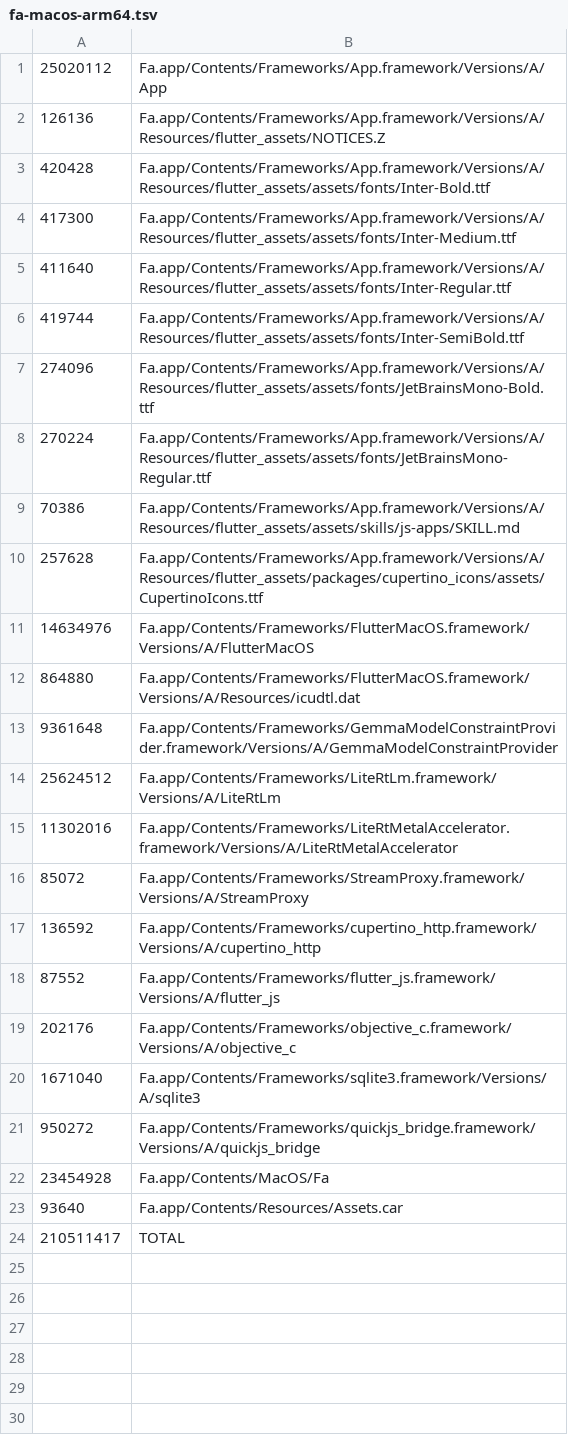
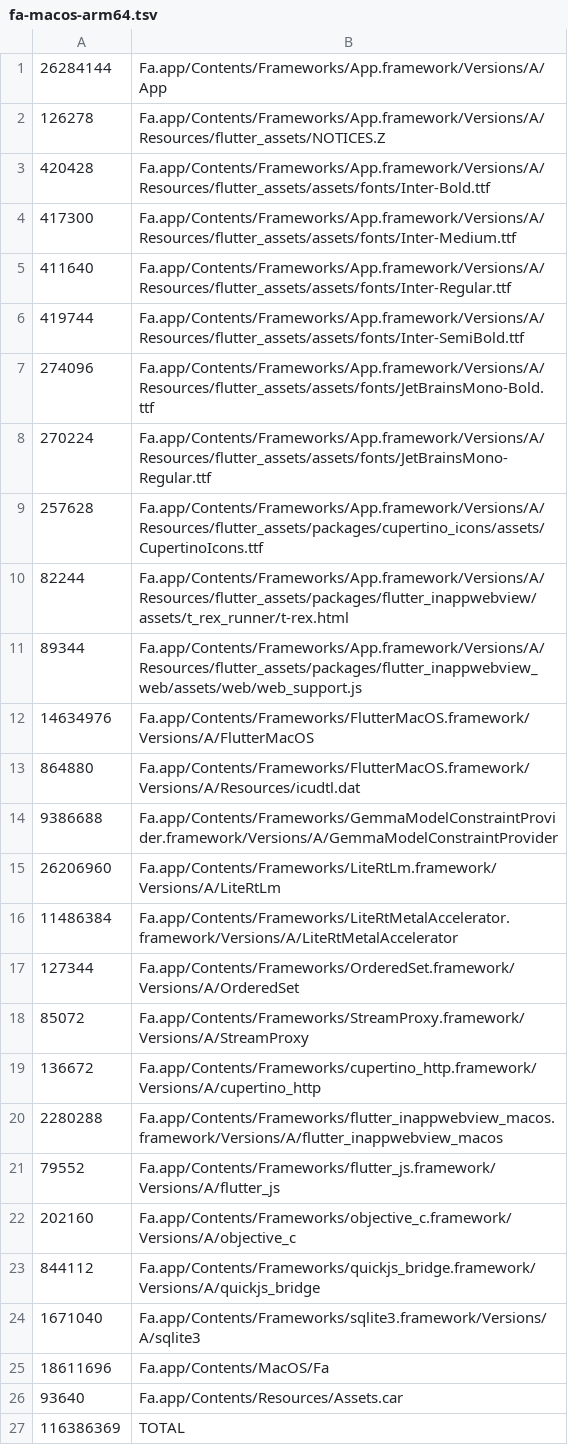
Before and after one commit to IstiN/flutter_agent_harness, a TSV file: scripts/size_budget/fa-macos-arm64.tsv, drawn as a sheet.

```diff
--- a/scripts/size_budget/fa-macos-arm64.tsv
+++ b/scripts/size_budget/fa-macos-arm64.tsv
@@ -1,3 +1,3 @@
-25020112	Fa.app/Contents/Frameworks/App.framework/Versions/A/App
-126136	Fa.app/Contents/Frameworks/App.framework/Versions/A/Resources/flutter_assets/NOTICES.Z
+26284144	Fa.app/Contents/Frameworks/App.framework/Versions/A/App
+126278	Fa.app/Contents/Frameworks/App.framework/Versions/A/Resources/flutter_assets/NOTICES.Z
 420428	Fa.app/Contents/Frameworks/App.framework/Versions/A/Resources/flutter_assets/assets/fonts/Inter-Bold.ttf
@@ -8,17 +8,20 @@
 270224	Fa.app/Contents/Frameworks/App.framework/Versions/A/Resources/flutter_assets/assets/fonts/JetBrainsMono-Regular.ttf
-70386	Fa.app/Contents/Frameworks/App.framework/Versions/A/Resources/flutter_assets/assets/skills/js-apps/SKILL.md
 257628	Fa.app/Contents/Frameworks/App.framework/Versions/A/Resources/flutter_assets/packages/cupertino_icons/assets/CupertinoIcons.ttf
+82244	Fa.app/Contents/Frameworks/App.framework/Versions/A/Resources/flutter_assets/packages/flutter_inappwebview/assets/t_rex_runner/t-rex.html
+89344	Fa.app/Contents/Frameworks/App.framework/Versions/A/Resources/flutter_assets/packages/flutter_inappwebview_web/assets/web/web_support.js
 14634976	Fa.app/Contents/Frameworks/FlutterMacOS.framework/Versions/A/FlutterMacOS
 864880	Fa.app/Contents/Frameworks/FlutterMacOS.framework/Versions/A/Resources/icudtl.dat
-9361648	Fa.app/Contents/Frameworks/GemmaModelConstraintProvider.framework/Versions/A/GemmaModelConstraintProvider
-25624512	Fa.app/Contents/Frameworks/LiteRtLm.framework/Versions/A/LiteRtLm
-11302016	Fa.app/Contents/Frameworks/LiteRtMetalAccelerator.framework/Versions/A/LiteRtMetalAccelerator
+9386688	Fa.app/Contents/Frameworks/GemmaModelConstraintProvider.framework/Versions/A/GemmaModelConstraintProvider
+26206960	Fa.app/Contents/Frameworks/LiteRtLm.framework/Versions/A/LiteRtLm
+11486384	Fa.app/Contents/Frameworks/LiteRtMetalAccelerator.framework/Versions/A/LiteRtMetalAccelerator
+127344	Fa.app/Contents/Frameworks/OrderedSet.framework/Versions/A/OrderedSet
 85072	Fa.app/Contents/Frameworks/StreamProxy.framework/Versions/A/StreamProxy
-136592	Fa.app/Contents/Frameworks/cupertino_http.framework/Versions/A/cupertino_http
-87552	Fa.app/Contents/Frameworks/flutter_js.framework/Versions/A/flutter_js
-202176	Fa.app/Contents/Frameworks/objective_c.framework/Versions/A/objective_c
+136672	Fa.app/Contents/Frameworks/cupertino_http.framework/Versions/A/cupertino_http
+2280288	Fa.app/Contents/Frameworks/flutter_inappwebview_macos.framework/Versions/A/flutter_inappwebview_macos
+79552	Fa.app/Contents/Frameworks/flutter_js.framework/Versions/A/flutter_js
+202160	Fa.app/Contents/Frameworks/objective_c.framework/Versions/A/objective_c
+844112	Fa.app/Contents/Frameworks/quickjs_bridge.framework/Versions/A/quickjs_bridge
 1671040	Fa.app/Contents/Frameworks/sqlite3.framework/Versions/A/sqlite3
-950272	Fa.app/Contents/Frameworks/quickjs_bridge.framework/Versions/A/quickjs_bridge
-23454928	Fa.app/Contents/MacOS/Fa
+18611696	Fa.app/Contents/MacOS/Fa
 93640	Fa.app/Contents/Resources/Assets.car
-210511417	TOTAL
+116386369	TOTAL
```
Also changed, not shown: 2 other files.
